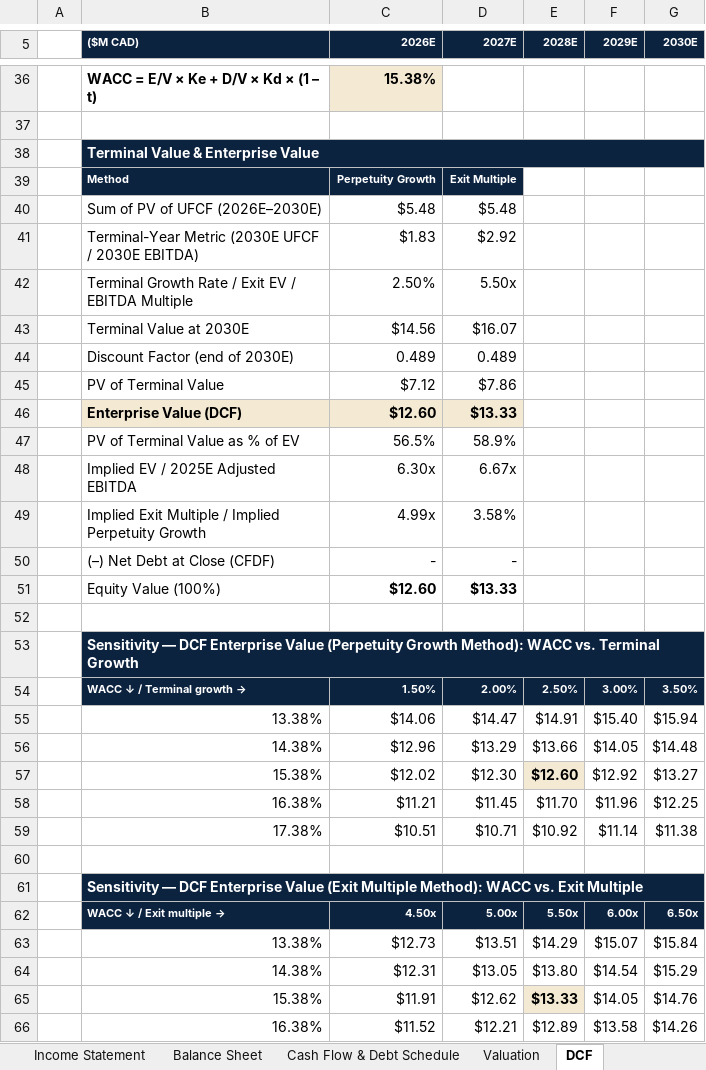
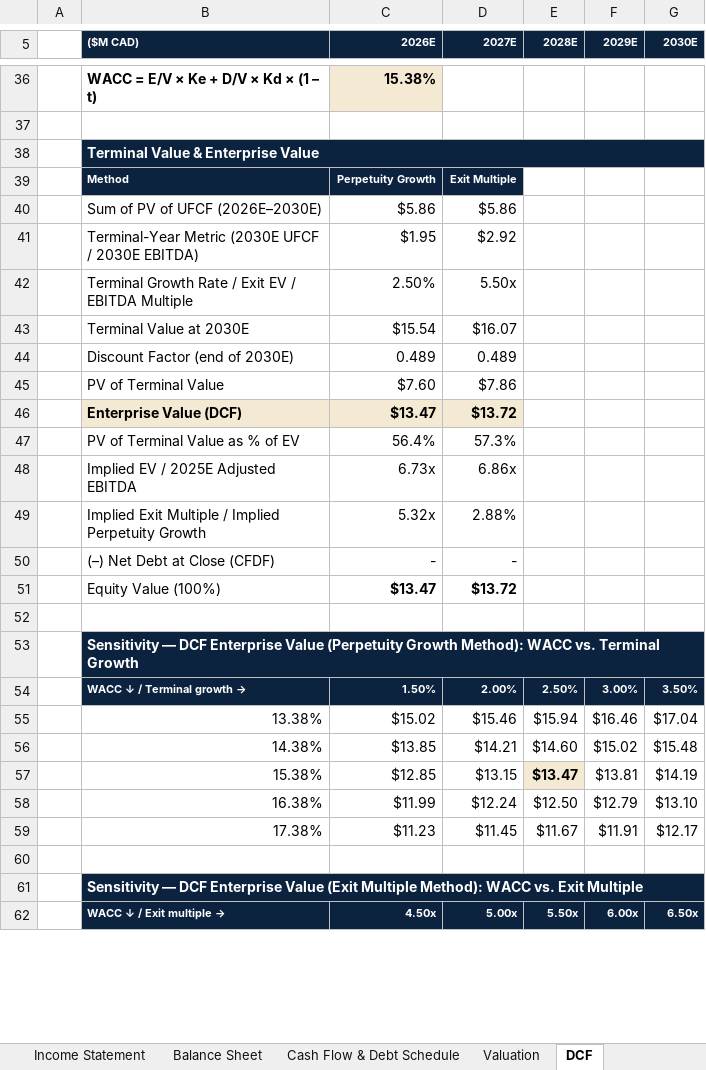
Before and after one commit to Sarthak027A/sarthak-port, an Excel workbook: public/files/ironbend-financial-model.xlsx, sheet DCF, drawn as a sheet; only a part is shown, gaps mark what is left out; values as stored, in another font and other column widths than the file's, no borders; removed rows and columns are numbered as before the commit, all else as after; the diff covers the shown part only; the diff names each change by its address in the sheet, - before the commit and + after, or states it on an @@ line.

```diff
--- a/public/files/ironbend-financial-model.xlsx (sheet DCF)
+++ b/public/files/ironbend-financial-model.xlsx (sheet DCF)
-row 40:  | Sum of PV of UFCF (2026E–2030E) | $5.48 | $5.48
+row 40:  | Sum of PV of UFCF (2026E–2030E) | $5.86 | $5.86
-C41 (2026E): $1.83
+C41 (2026E): $1.95
-C43 (2026E): $14.56
+C43 (2026E): $15.54
-C45 (2026E): $7.12
+C45 (2026E): $7.60
-row 46:  | Enterprise Value (DCF) | $12.60 | $13.33
-row 47:  | PV of Terminal Value as % of EV | 56.5% | 58.9%
+row 46:  | Enterprise Value (DCF) | $13.47 | $13.72
+row 47:  | PV of Terminal Value as % of EV | 56.4% | 57.3%
-C48 (2026E): 6.30x
+C48 (2026E): 6.73x
-D48 (2027E): 6.67x
+D48 (2027E): 6.86x
-row 49:  | Implied Exit Multiple / Implied Perpetuity Growth | 4.99x | 3.58%
+row 49:  | Implied Exit Multiple / Implied Perpetuity Growth | 5.32x | 2.88%
-row 51:  | Equity Value (100%) | $12.60 | $13.33
+row 51:  | Equity Value (100%) | $13.47 | $13.72
-row 55:  | 13.38% | $14.06 | $14.47 | $14.91 | $15.40 | $15.94
-row 56:  | 14.38% | $12.96 | $13.29 | $13.66 | $14.05 | $14.48
-row 57:  | 15.38% | $12.02 | $12.30 | $12.60 | $12.92 | $13.27
-row 58:  | 16.38% | $11.21 | $11.45 | $11.70 | $11.96 | $12.25
-row 59:  | 17.38% | $10.51 | $10.71 | $10.92 | $11.14 | $11.38
+row 55:  | 13.38% | $15.02 | $15.46 | $15.94 | $16.46 | $17.04
+row 56:  | 14.38% | $13.85 | $14.21 | $14.60 | $15.02 | $15.48
+row 57:  | 15.38% | $12.85 | $13.15 | $13.47 | $13.81 | $14.19
+row 58:  | 16.38% | $11.99 | $12.24 | $12.50 | $12.79 | $13.10
+row 59:  | 17.38% | $11.23 | $11.45 | $11.67 | $11.91 | $12.17
-row 63:  | 13.38% | $12.73 | $13.51 | $14.29 | $15.07 | $15.84
-row 64:  | 14.38% | $12.31 | $13.05 | $13.80 | $14.54 | $15.29
-row 65:  | 15.38% | $11.91 | $12.62 | $13.33 | $14.05 | $14.76
-row 66:  | 16.38% | $11.52 | $12.21 | $12.89 | $13.58 | $14.26
```
Also changed, not shown: 9 added rows and 5 removed rows elsewhere in this sheet, sheet Cash Flow & Debt Schedule, sheet Balance Sheet, sheet Returns Analysis, sheet Valuation, sheet Assumptions, 1 other file.
